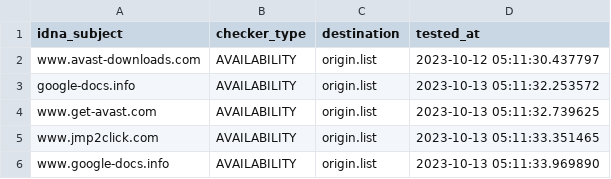
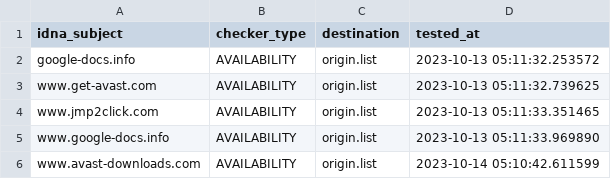
Before and after one commit to dead-hosts/add.Dead_git_FadeMind, a CSV file: .pyfunceble/inactive.csv, drawn as a sheet; removed rows and columns are numbered as before the commit, all else as after; the diff names each change by its address in the sheet, - before the commit and + after, or states it on an @@ line.

```diff
--- a/.pyfunceble/inactive.csv
+++ b/.pyfunceble/inactive.csv
-row 2: www.avast-downloads.com | AVAILABILITY | origin.list | 2023-10-12 05:11:30.437797
+row 6: www.avast-downloads.com | AVAILABILITY | origin.list | 2023-10-14 05:10:42.611599
```
Also changed, not shown: 9 other files.
